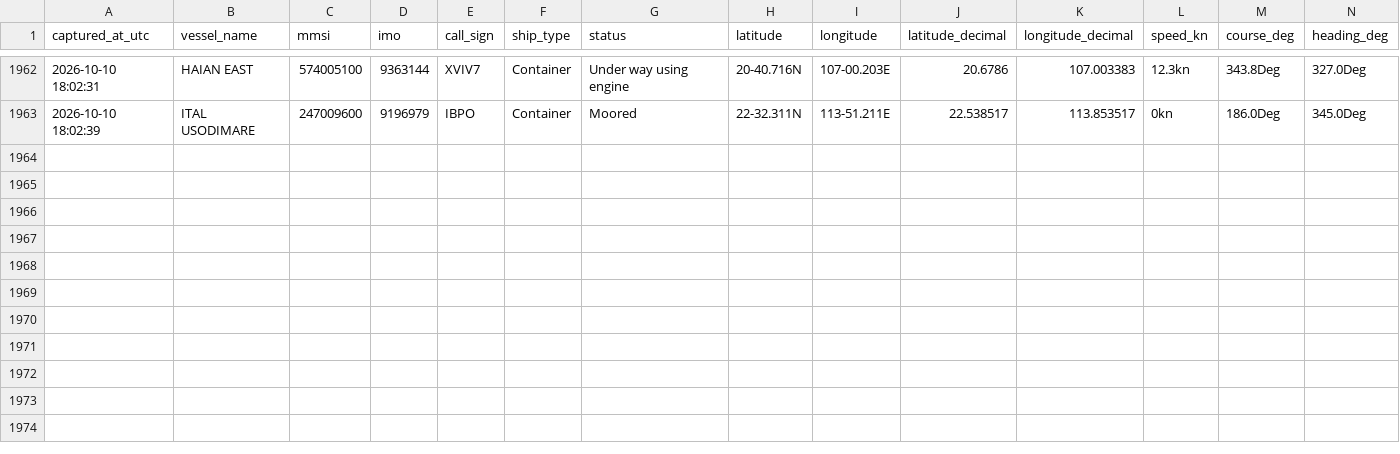
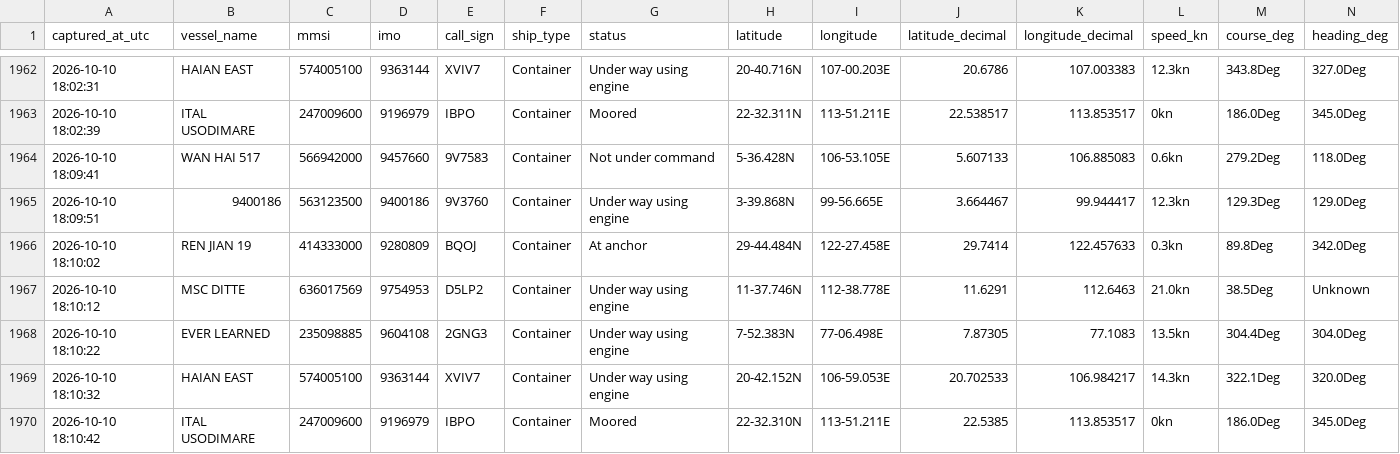
Before and after one commit to tusharsnl/ScrapePosition, a CSV file: vessel_positions.csv, drawn as a sheet; only a part is shown, gaps mark what is left out; rows hold the shown columns only; the diff names each change by its address in the sheet, - before the commit and + after, or states it on an @@ line.

```diff
--- a/vessel_positions.csv
+++ b/vessel_positions.csv
+row 1964: 2026-10-10 18:09:41 | WAN HAI 517 | 566942000 | 9457660 | 9V7583 | Container | Not under command | 5-36.428N | 106-53.105E | 5.607133 | 106.885083 | 0.6kn | 279.2Deg | 118.0Deg
+row 1965: 2026-10-10 18:09:51 | 9400186 | 563123500 | 9400186 | 9V3760 | Container | Under way using engine | 3-39.868N | 99-56.665E | 3.664467 | 99.944417 | 12.3kn | 129.3Deg | 129.0Deg
+row 1966: 2026-10-10 18:10:02 | REN JIAN 19 | 414333000 | 9280809 | BQOJ | Container | At anchor | 29-44.484N | 122-27.458E | 29.7414 | 122.457633 | 0.3kn | 89.8Deg | 342.0Deg
+row 1967: 2026-10-10 18:10:12 | MSC DITTE | 636017569 | 9754953 | D5LP2 | Container | Under way using engine | 11-37.746N | 112-38.778E | 11.6291 | 112.6463 | 21.0kn | 38.5Deg | Unknown
+row 1968: 2026-10-10 18:10:22 | EVER LEARNED | 235098885 | 9604108 | 2GNG3 | Container | Under way using engine | 7-52.383N | 77-06.498E | 7.87305 | 77.1083 | 13.5kn | 304.4Deg | 304.0Deg
+row 1969: 2026-10-10 18:10:32 | HAIAN EAST | 574005100 | 9363144 | XVIV7 | Container | Under way using engine | 20-42.152N | 106-59.053E | 20.702533 | 106.984217 | 14.3kn | 322.1Deg | 320.0Deg
+row 1970: 2026-10-10 18:10:42 | ITAL USODIMARE | 247009600 | 9196979 | IBPO | Container | Moored | 22-32.310N | 113-51.211E | 22.5385 | 113.853517 | 0kn | 186.0Deg | 345.0Deg
```
